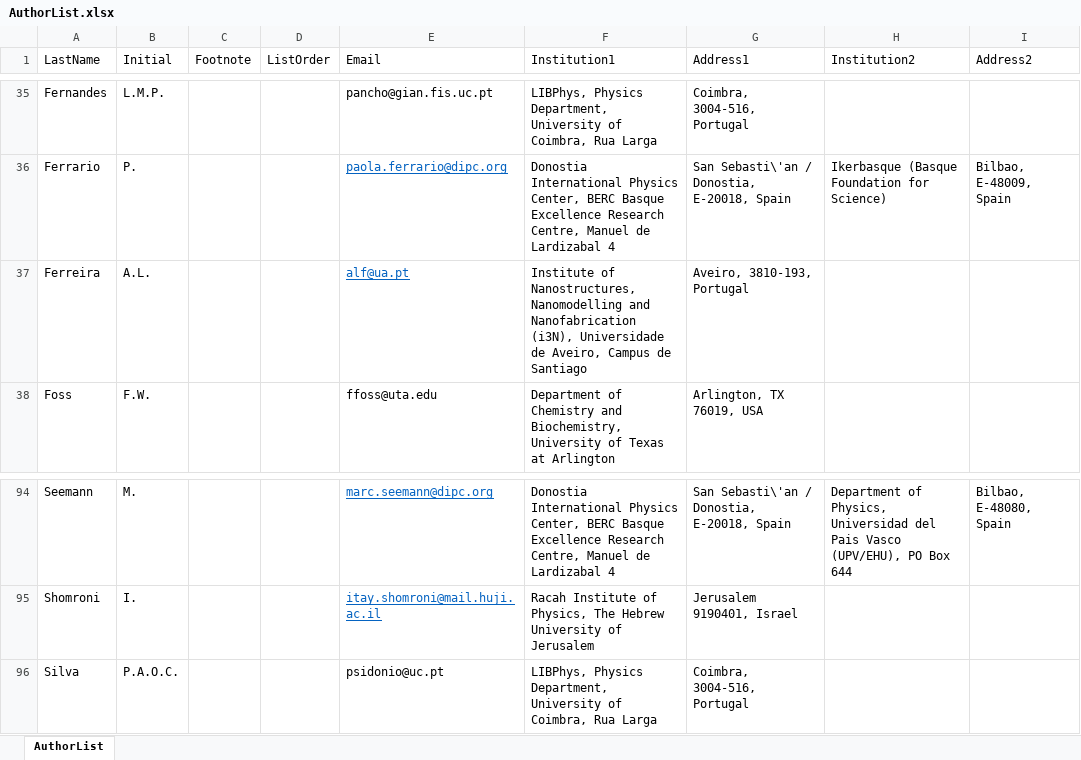
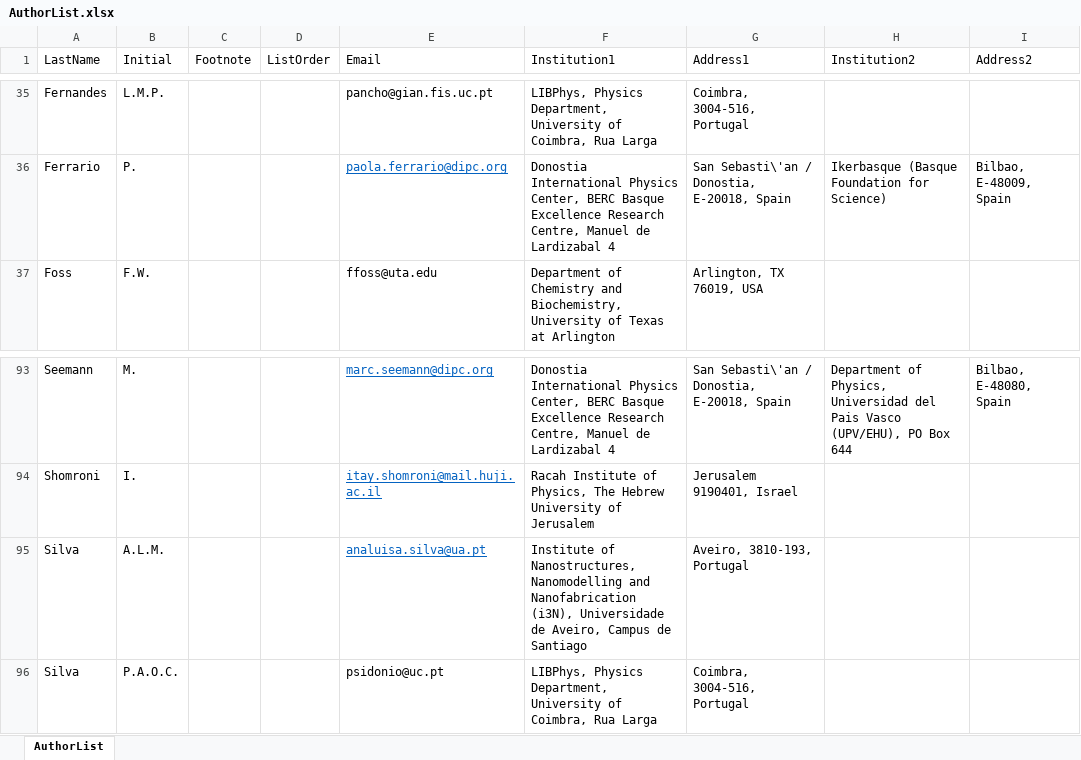
Before and after one commit to next-exp/NEXTAuthorList, an Excel workbook: AuthorList.xlsx, sheet AuthorList, drawn as a sheet; only a part is shown, gaps mark what is left out; values as stored, in another font and other column widths than the file's, no borders; removed rows and columns are numbered as before the commit, all else as after; the diff names each change by its address in the sheet, - before the commit and + after, or states it on an @@ line.

Commit message:
Aveiro updates: Ferreira out; Silva in

```diff
--- a/AuthorList.xlsx (sheet AuthorList)
+++ b/AuthorList.xlsx (sheet AuthorList)
-row 37: Ferreira | A.L. |  |  | alf@ua.pt | Institute of Nanostructures, Nanomodelling and Nanofabrication (i3N), Universidade de Aveiro, Campus de Santiago | Aveiro, 3810-193, Portugal
+row 95: Silva | A.L.M. |  |  | analuisa.silva@ua.pt | Institute of Nanostructures, Nanomodelling and Nanofabrication (i3N), Universidade de Aveiro, Campus de Santiago | Aveiro, 3810-193, Portugal
```
Also changed, not shown: 1 other file.
